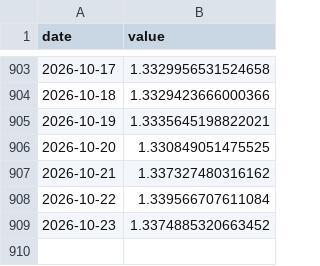
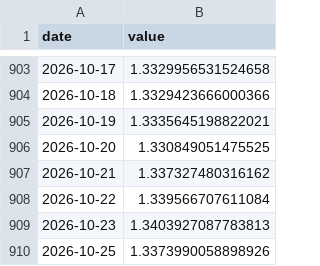
Before and after one commit to weitaozheng1225-tech/finance-analysis, a CSV file: data/timeseries/gbpusd.csv, drawn as a sheet; only a part is shown, gaps mark what is left out.

```diff
--- a/data/timeseries/gbpusd.csv
+++ b/data/timeseries/gbpusd.csv
@@ -908,2 +908,3 @@ date,value
 2026-10-22,1.339566707611084
-2026-10-23,1.3374885320663452
+2026-10-23,1.3403927087783813
+2026-10-25,1.3373990058898926
```
Also changed, not shown: data/stress_log.csv, data/timeseries/btc.csv, 7 other files.
